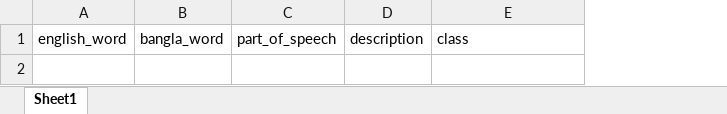
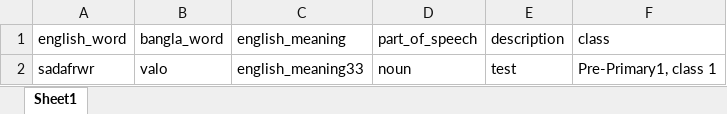
Before and after one commit to SparrowForge/dictionary_backend, an Excel workbook: public/word_upload_template.xlsx, sheet Sheet1, drawn as a sheet; values as stored, in another font and other column widths than the file's, no borders; the diff names each change by its address in the sheet, - before the commit and + after, or states it on an @@ line.

```diff
--- a/public/word_upload_template.xlsx (sheet Sheet1)
+++ b/public/word_upload_template.xlsx (sheet Sheet1)
+column C (english_meaning), empty
+row 2: sadafrwr | valo | english_meaning33 | noun | test | Pre-Primary1, class 1
```
Also changed, not shown: 32 other files.
